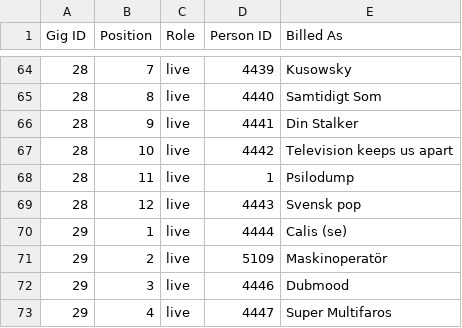
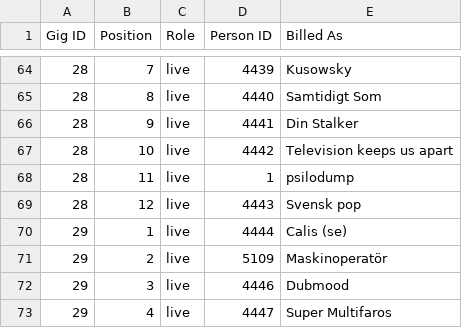
Before and after one commit to psilodump/website-data, a CSV file: gig_lineup.csv, drawn as a sheet; only a part is shown, gaps mark what is left out.

```diff
--- a/gig_lineup.csv
+++ b/gig_lineup.csv
@@ -67,3 +67,3 @@
 28,10,live,4442,"Television keeps us apart"
-28,11,live,1,Psilodump
+28,11,live,1,psilodump
 28,12,live,4443,"Svensk pop"
```
Also changed, not shown: appearances.csv, gigs.csv.
